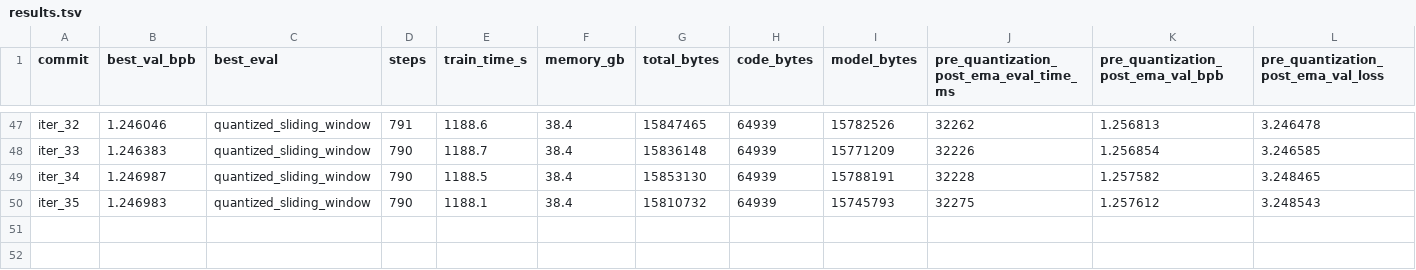
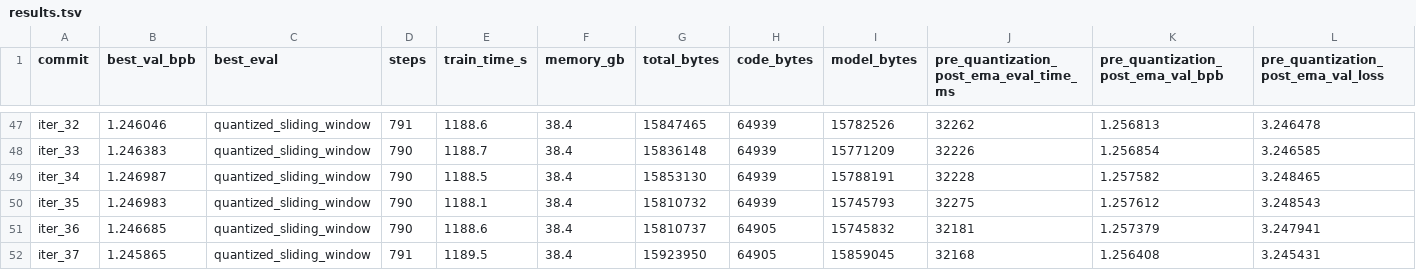
Before and after one commit to openai/parameter-golf, a TSV file: records/track_10min_16mb/working/results.tsv, drawn as a sheet; only a part is shown, gaps mark what is left out; rows hold the shown columns only; the diff names each change by its address in the sheet, - before the commit and + after, or states it on an @@ line.

Commit message:
iter_37 KEEP: steeper K_MUL (1.30->0.72), best_bpb=1.245865 (-0.00046)

```diff
--- a/records/track_10min_16mb/working/results.tsv
+++ b/records/track_10min_16mb/working/results.tsv
+row 51: iter_36 | 1.246685 | quantized_sliding_window | 790 | 1188.6 | 38.4 | 15810737 | 64905 | 15745832 | 32181 | 1.257379 | 3.247941
+row 52: iter_37 | 1.245865 | quantized_sliding_window | 791 | 1189.5 | 38.4 | 15923950 | 64905 | 15859045 | 32168 | 1.256408 | 3.245431
```
Also changed, not shown: 1 other file.
